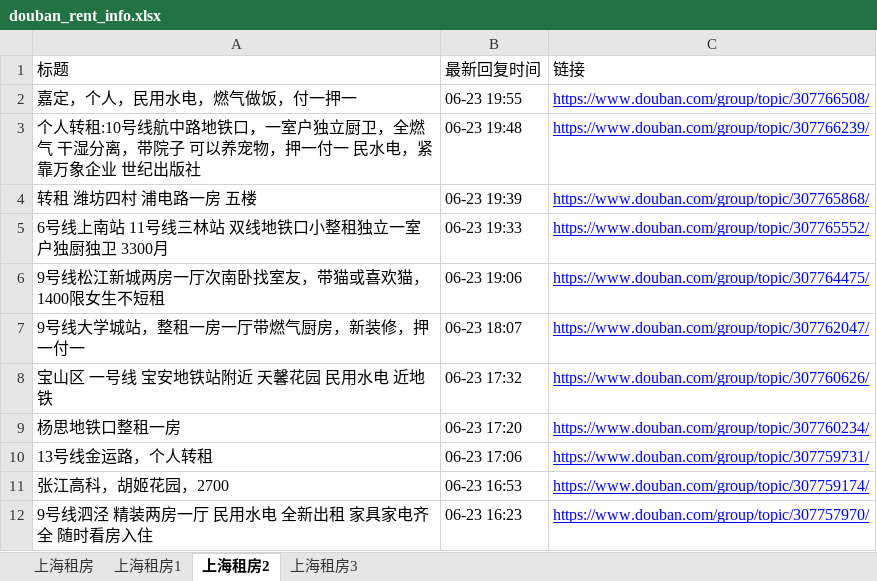
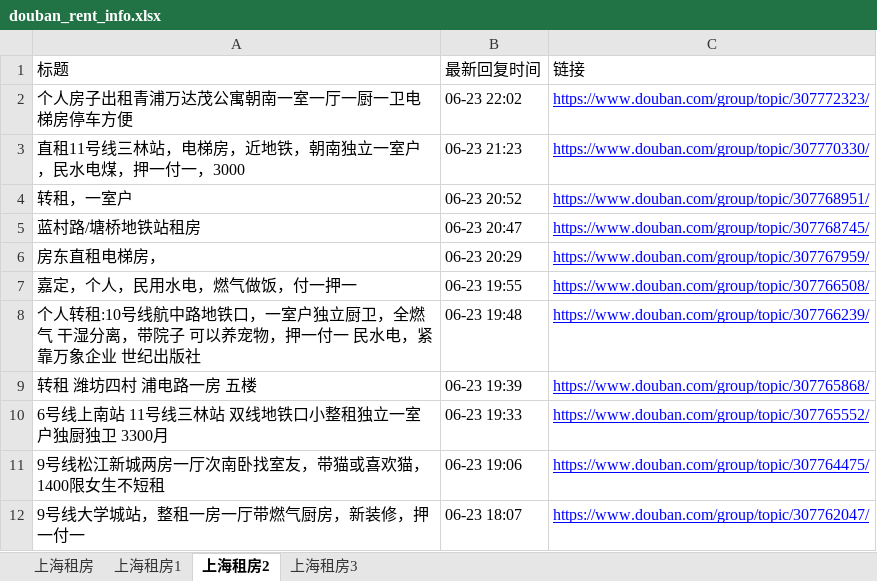
Before and after one commit to RyanShi0118/rent-info-crawler, an Excel workbook: douban_rent_info.xlsx, sheet 上海租房2, drawn as a sheet; only a part is shown; the shorter side is filled out with more unchanged rows; values as stored, in another font and other column widths than the file's, no borders; the diff names each change by its address in the sheet, - before the commit and + after, or states it on an @@ line.

```diff
--- a/douban_rent_info.xlsx (sheet 上海租房2)
+++ b/douban_rent_info.xlsx (sheet 上海租房2)
+row 2: 个人房子出租青浦万达茂公寓朝南一室一厅一厨一卫电梯房停车方便 | 06-23 22:02 | https://www.douban.com/group/topic/307772323/
+row 3: 直租11号线三林站，电梯房，近地铁，朝南独立一室户，民水电煤，押一付一，3000 | 06-23 21:23 | https://www.douban.com/group/topic/307770330/
+row 4: 转租，一室户 | 06-23 20:52 | https://www.douban.com/group/topic/307768951/
+row 5: 蓝村路/塘桥地铁站租房 | 06-23 20:47 | https://www.douban.com/group/topic/307768745/
+row 6: 房东直租电梯房， | 06-23 20:29 | https://www.douban.com/group/topic/307767959/
```
Also changed, not shown: sheet 上海租房, sheet 上海租房1, sheet 上海租房3, filtered_rent_info.xlsx, 1 other file.
